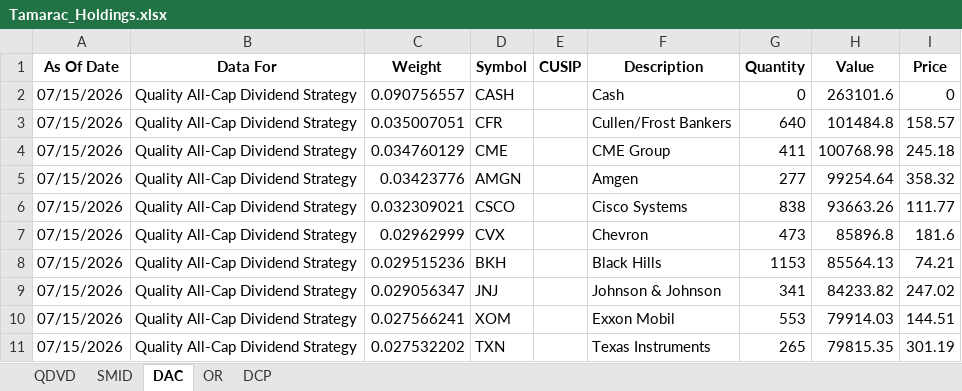
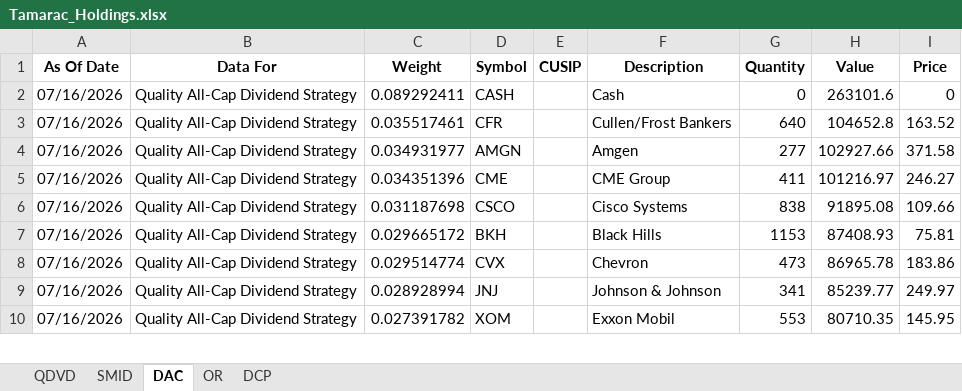
Before and after one commit to ryansadair/mcp-dashboard, an Excel workbook: data/Tamarac_Holdings.xlsx, sheet DAC, drawn as a sheet; only a part is shown; values as stored, in another font and other column widths than the file's, no borders; removed rows and columns are numbered as before the commit, all else as after; the diff covers the shown part only; the diff names each change by its address in the sheet, - before the commit and + after, or states it on an @@ line.

```diff
--- a/data/Tamarac_Holdings.xlsx (sheet DAC)
+++ b/data/Tamarac_Holdings.xlsx (sheet DAC)
-A2:A3 (As Of Date): 07/15/2026
+A2:A3 (As Of Date): 07/16/2026
-C2 (Weight): 0.090756557
+C2 (Weight): 0.089292411
-C3 (Weight): 0.035007051
+C3 (Weight): 0.035517461
-H3 (Value): 101484.8
+H3 (Value): 104652.8
-I3 (Price): 158.57
+I3 (Price): 163.52
-row 4: 07/15/2026 | Quality All-Cap Dividend Strategy | 0.034760129 | CME |  | CME Group | 411 | 100768.98 | 245.18
-A4 (As Of Date): 07/15/2026
+A4 (As Of Date): 07/16/2026
-C4 (Weight): 0.03423776
+C4 (Weight): 0.034931977
-H4 (Value): 99254.64
+H4 (Value): 102927.66
-I4 (Price): 358.32
+I4 (Price): 371.58
+row 5: 07/16/2026 | Quality All-Cap Dividend Strategy | 0.034351396 | CME |  | CME Group | 411 | 101216.97 | 246.27
-A6 (As Of Date): 07/15/2026
+A6 (As Of Date): 07/16/2026
-C6 (Weight): 0.032309021
+C6 (Weight): 0.031187698
-H6 (Value): 93663.26
+H6 (Value): 91895.08
-I6 (Price): 111.77
+I6 (Price): 109.66
-row 7: 07/15/2026 | Quality All-Cap Dividend Strategy | 0.02962999 | CVX |  | Chevron | 473 | 85896.8 | 181.6
-A7 (As Of Date): 07/15/2026
+A7 (As Of Date): 07/16/2026
-C7 (Weight): 0.029515236
+C7 (Weight): 0.029665172
-H7 (Value): 85564.13
+H7 (Value): 87408.93
-I7 (Price): 74.21
+I7 (Price): 75.81
+row 8: 07/16/2026 | Quality All-Cap Dividend Strategy | 0.029514774 | CVX |  | Chevron | 473 | 86965.78 | 183.86
-A9:A10 (As Of Date): 07/15/2026
+A9:A10 (As Of Date): 07/16/2026
-C9 (Weight): 0.029056347
+C9 (Weight): 0.028928994
-H9 (Value): 84233.82
+H9 (Value): 85239.77
-I9 (Price): 247.02
+I9 (Price): 249.97
-C10 (Weight): 0.027566241
+C10 (Weight): 0.027391782
-H10 (Value): 79914.03
+H10 (Value): 80710.35
-I10 (Price): 144.51
+I10 (Price): 145.95
-row 11: 07/15/2026 | Quality All-Cap Dividend Strategy | 0.027532202 | TXN |  | Texas Instruments | 265 | 79815.35 | 301.19
```
Also changed, not shown: 6 added rows, 5 removed rows and 136 edited cells elsewhere in this sheet, sheet DCP, sheet QDVD, sheet OR, sheet SMID.
